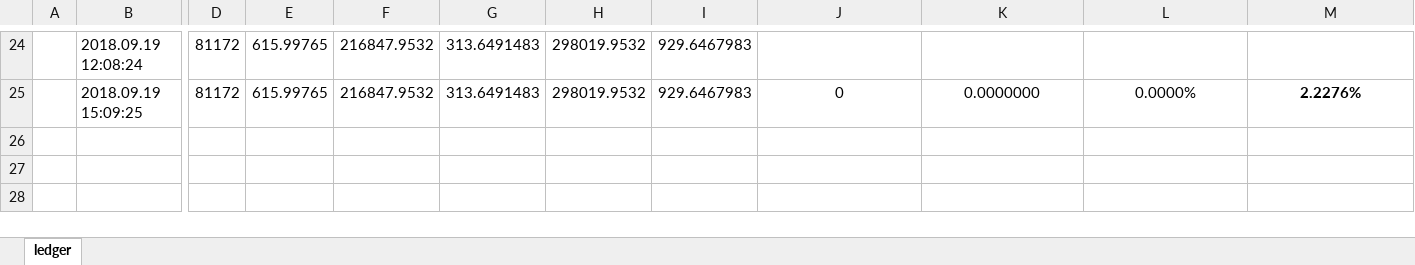
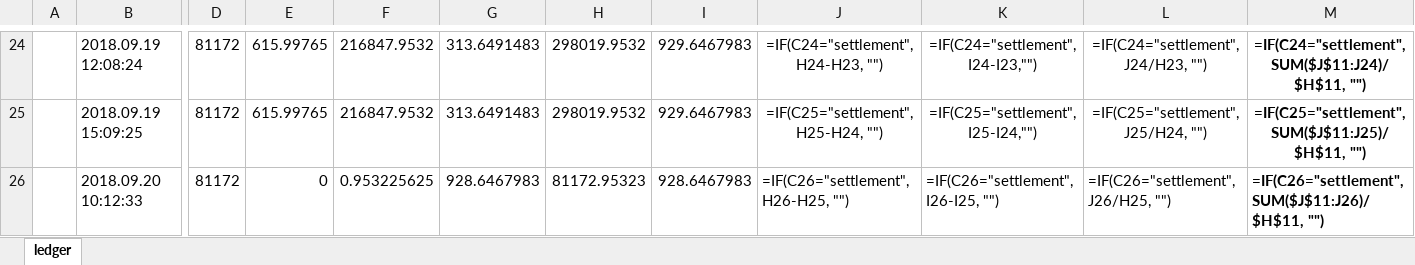
Before and after one commit to JinJis/arbitrage-bot, an Excel workbook: collector/rev_ledger_excel/xrp_bithumb_okcoin.xlsx, sheet ledger, drawn as a sheet; only a part is shown, gaps mark what is left out; values as stored, in another font and other column widths than the file's, no borders; formulas without a stored value are shown as written; rows hold the shown columns only; the diff covers the shown part only; the diff names each change by its address in the sheet, - before the commit and + after, or states it on an @@ line.

```diff
--- a/collector/rev_ledger_excel/xrp_bithumb_okcoin.xlsx (sheet ledger)
+++ b/collector/rev_ledger_excel/xrp_bithumb_okcoin.xlsx (sheet ledger)
-J24: (empty)
+J24: =IF(C24="settlement", H24-H23, "")
-K24: (empty)
+K24: =IF(C24="settlement", I24-I23,"")
-L24: (empty)
+L24: =IF(C24="settlement", J24/H23, "")
-M24: (empty)
+M24: =IF(C24="settlement", SUM($J$11:J24)/$H$11, "")
-J25: 0
+J25: =IF(C25="settlement", H25-H24, "")
-K25: 0.0000000
+K25: =IF(C25="settlement", I25-I24,"")
-L25: 0.0000%
+L25: =IF(C25="settlement", J25/H24, "")
-M25: 2.2276%
+M25: =IF(C25="settlement", SUM($J$11:J25)/$H$11, "")
+row 26:  | 2018.09.20 10:12:33 | 81172 | 0 | 0.953225625 | 928.6467983 | 81172.95323 | 928.6467983 | =IF(C26="settlement", H26-H25, "") | =IF(C26="settlement", I26-I25, "") | =IF(C26="settlement", J26/H25, "") | =IF(C26="settlement", SUM($J$11:J26)/$H$11, "")
```
Also changed, not shown: 62 edited cells elsewhere in this sheet, 33 other files.
